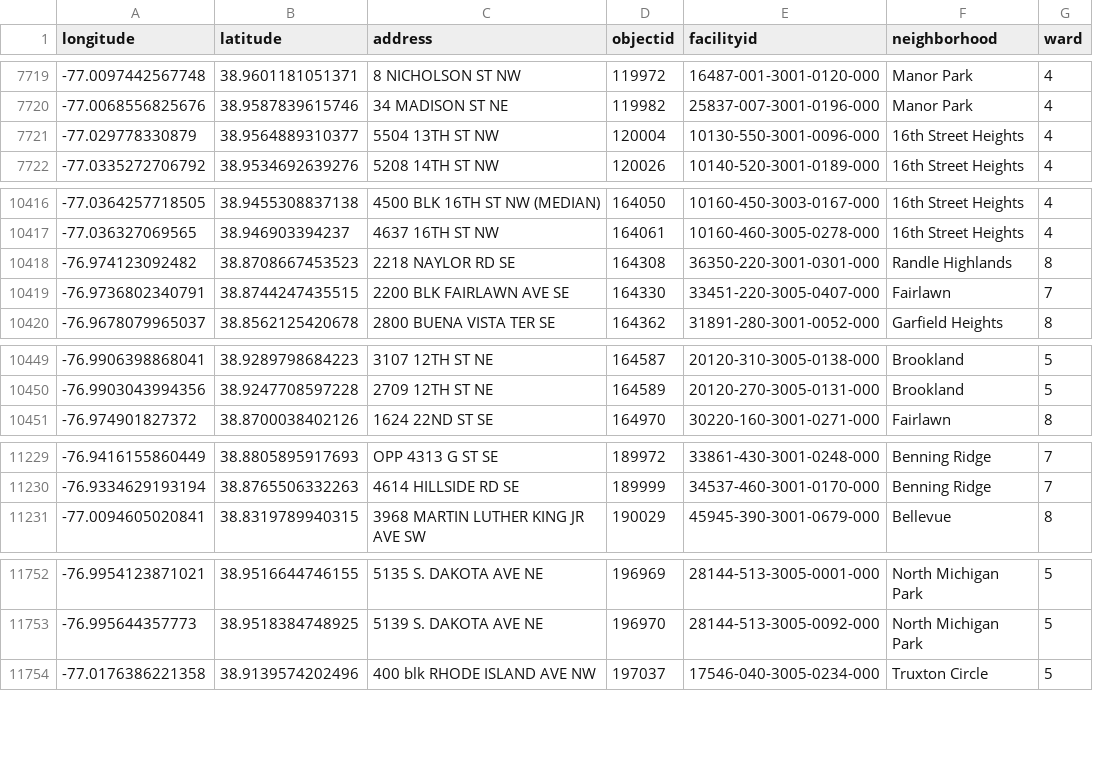
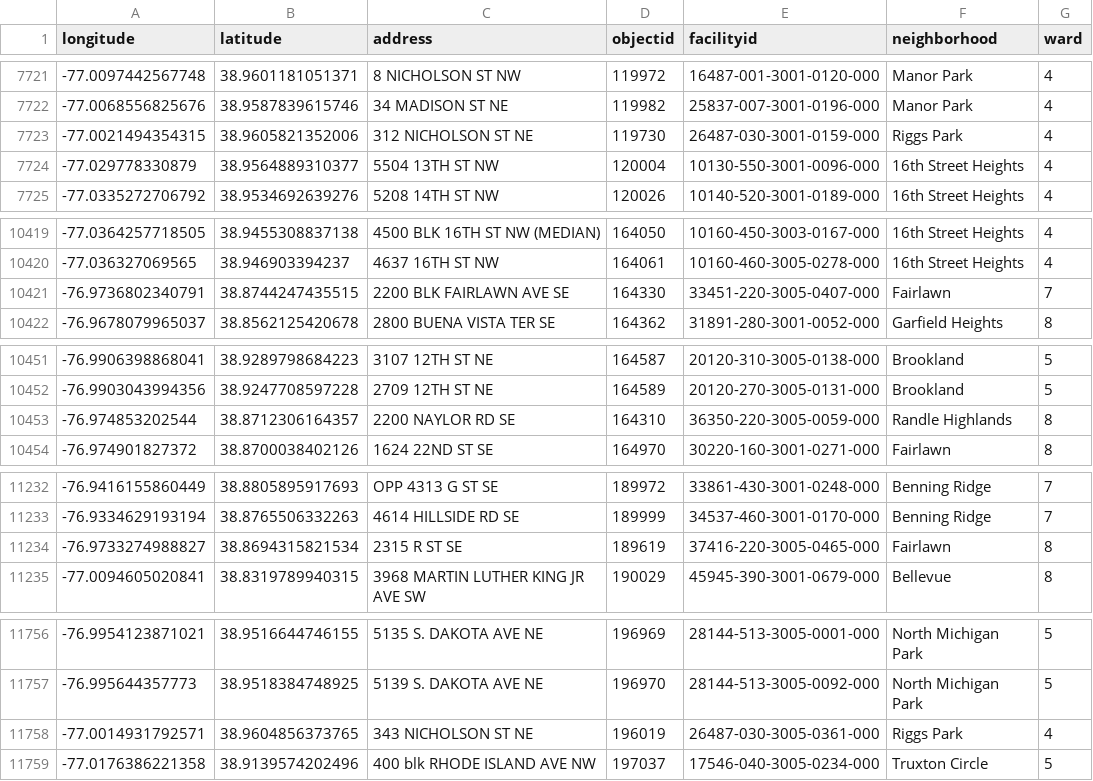
Before and after one commit to emanuelfeld/tree-map, a CSV file: data/ufa_open.csv, drawn as a sheet; only a part is shown, gaps mark what is left out; the diff covers the shown part only.

```diff
--- a/data/ufa_open.csv
+++ b/data/ufa_open.csv
@@ -7720,2 +7722,3 @@
 -77.0068556825676,38.9587839615746,"34 MADISON ST NE",119982,"25837-007-3001-0196-000","Manor Park",4
+-77.0021494354315,38.9605821352006,"312 NICHOLSON ST NE",119730,"26487-030-3001-0159-000","Riggs Park",4
 -77.029778330879,38.9564889310377,"5504 13TH ST NW",120004,"10130-550-3001-0096-000","16th Street Heights",4
@@ -10417,3 +10420,2 @@
 -77.036327069565,38.946903394237,"4637 16TH ST NW",164061,"10160-460-3005-0278-000","16th Street Heights",4
--76.974123092482,38.8708667453523,"2218 NAYLOR RD SE",164308,"36350-220-3001-0301-000","Randle Highlands",8
 -76.9736802340791,38.8744247435515,"2200 BLK FAIRLAWN AVE SE",164330,"33451-220-3005-0407-000","Fairlawn",7
@@ -10450,2 +10452,3 @@
 -76.9903043994356,38.9247708597228,"2709 12TH ST NE",164589,"20120-270-3005-0131-000","Brookland",5
+-76.974853202544,38.8712306164357,"2200 NAYLOR RD SE",164310,"36350-220-3005-0059-000","Randle Highlands",8
 -76.974901827372,38.8700038402126,"1624 22ND ST SE",164970,"30220-160-3001-0271-000","Fairlawn",8
@@ -11230,2 +11233,3 @@
 -76.9334629193194,38.8765506332263,"4614 HILLSIDE RD SE",189999,"34537-460-3001-0170-000","Benning Ridge",7
+-76.9733274988827,38.8694315821534,"2315 R ST SE",189619,"37416-220-3005-0465-000","Fairlawn",8
 -77.0094605020841,38.8319789940315,"3968 MARTIN LUTHER KING JR AVE SW",190029,"45945-390-3001-0679-000","Bellevue",8
@@ -11753,2 +11757,3 @@
 -76.995644357773,38.9518384748925,"5139 S. DAKOTA AVE NE",196970,"28144-513-3005-0092-000","North Michigan Park",5
+-77.0014931792571,38.9604856373765,"343 NICHOLSON ST NE",196019,"26487-030-3005-0361-000","Riggs Park",4
 -77.0176386221358,38.9139574202496,"400 blk RHODE ISLAND AVE NW",197037,"17546-040-3005-0234-000","Truxton Circle",5
```
Also changed, not shown: 8 added rows, 1 removed row and 5 moved rows elsewhere in this file, data/status_neighborhood.csv, 2 other files.
